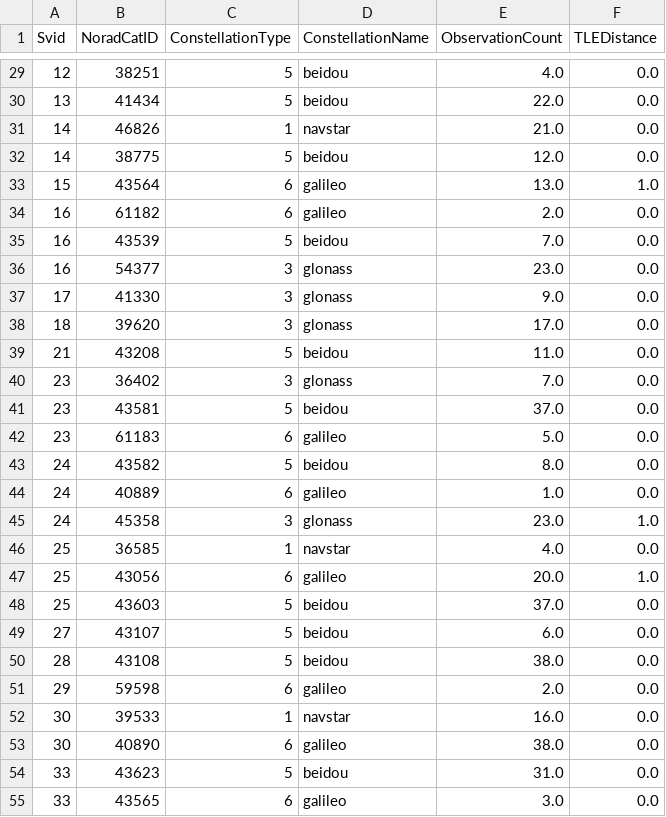
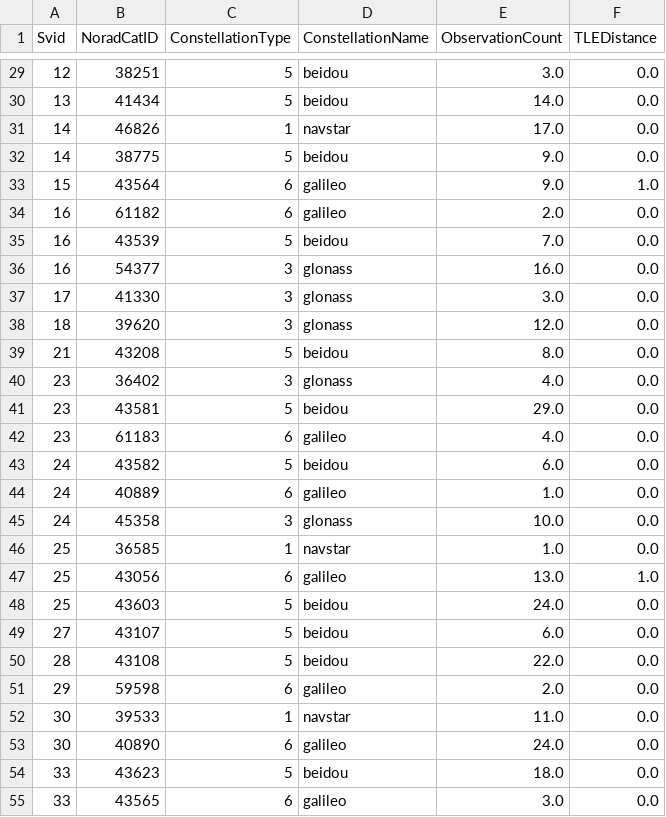
Before and after one commit to evgeniyarbatov/gnss, a CSV file: kaggle/gnss.csv, drawn as a sheet; only a part is shown, gaps mark what is left out; the diff covers the shown part only.

```diff
--- a/kaggle/gnss.csv
+++ b/kaggle/gnss.csv
@@ -29,27 +29,27 @@ Svid,NoradCatID,ConstellationType,ConstellationName,ObservationCount,TLEDistance
-12,38251,5,beidou,4.0,0.0
-13,41434,5,beidou,22.0,0.0
-14,46826,1,navstar,21.0,0.0
-14,38775,5,beidou,12.0,0.0
-15,43564,6,galileo,13.0,1.0
+12,38251,5,beidou,3.0,0.0
+13,41434,5,beidou,14.0,0.0
+14,46826,1,navstar,17.0,0.0
+14,38775,5,beidou,9.0,0.0
+15,43564,6,galileo,9.0,1.0
 16,61182,6,galileo,2.0,0.0
 16,43539,5,beidou,7.0,0.0
-16,54377,3,glonass,23.0,0.0
-17,41330,3,glonass,9.0,0.0
-18,39620,3,glonass,17.0,0.0
-21,43208,5,beidou,11.0,0.0
-23,36402,3,glonass,7.0,0.0
-23,43581,5,beidou,37.0,0.0
-23,61183,6,galileo,5.0,0.0
-24,43582,5,beidou,8.0,0.0
+16,54377,3,glonass,16.0,0.0
+17,41330,3,glonass,3.0,0.0
+18,39620,3,glonass,12.0,0.0
+21,43208,5,beidou,8.0,0.0
+23,36402,3,glonass,4.0,0.0
+23,43581,5,beidou,29.0,0.0
+23,61183,6,galileo,4.0,0.0
+24,43582,5,beidou,6.0,0.0
 24,40889,6,galileo,1.0,0.0
-24,45358,3,glonass,23.0,1.0
-25,36585,1,navstar,4.0,0.0
-25,43056,6,galileo,20.0,1.0
-25,43603,5,beidou,37.0,0.0
+24,45358,3,glonass,10.0,0.0
+25,36585,1,navstar,1.0,0.0
+25,43056,6,galileo,13.0,1.0
+25,43603,5,beidou,24.0,0.0
 27,43107,5,beidou,6.0,0.0
-28,43108,5,beidou,38.0,0.0
+28,43108,5,beidou,22.0,0.0
 29,59598,6,galileo,2.0,0.0
-30,39533,1,navstar,16.0,0.0
-30,40890,6,galileo,38.0,0.0
-33,43623,5,beidou,31.0,0.0
+30,39533,1,navstar,11.0,0.0
+30,40890,6,galileo,24.0,0.0
+33,43623,5,beidou,18.0,0.0
 33,43565,6,galileo,3.0,0.0
```
Also changed, not shown: 32 edited cells elsewhere in this file, 1 other file.
